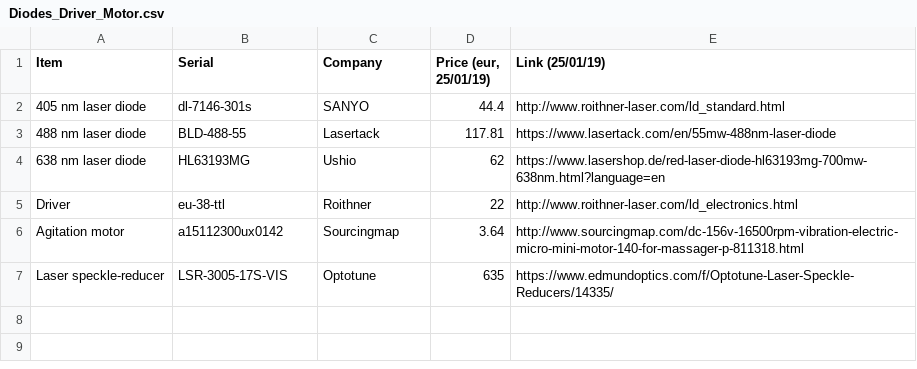
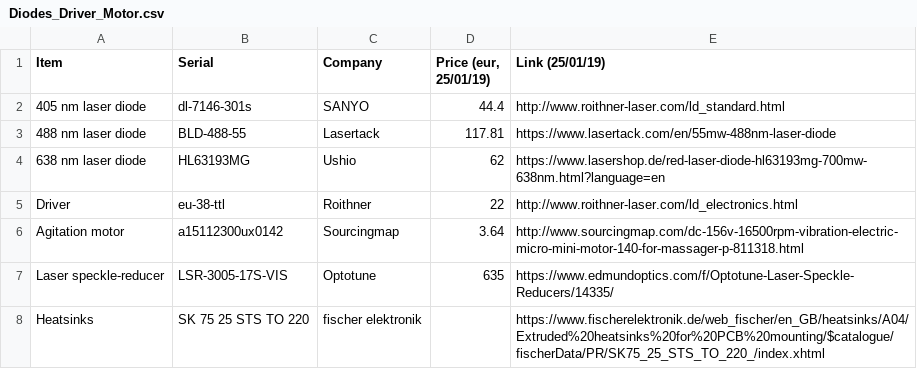
Before and after one commit to ries-lab/LaserEngine, a CSV file: Order/Diodes_Driver_Motor.csv, drawn as a sheet; the diff names each change by its address in the sheet, - before the commit and + after, or states it on an @@ line.

```diff
--- a/Order/Diodes_Driver_Motor.csv
+++ b/Order/Diodes_Driver_Motor.csv
+row 8: Heatsinks | SK 75 25 STS TO 220 | fischer elektronik |  | https://www.fischerelektronik.de/web_fischer/en_GB/heatsinks/A04/Extruded%20heatsinks%20for%20PCB%20mounting/$catalogue/fischerData/PR/SK75_25_STS_TO_220_/index.xhtml
```
Also changed, not shown: Order/Thorlabs_Comments_on_items.csv, 2 other files.
